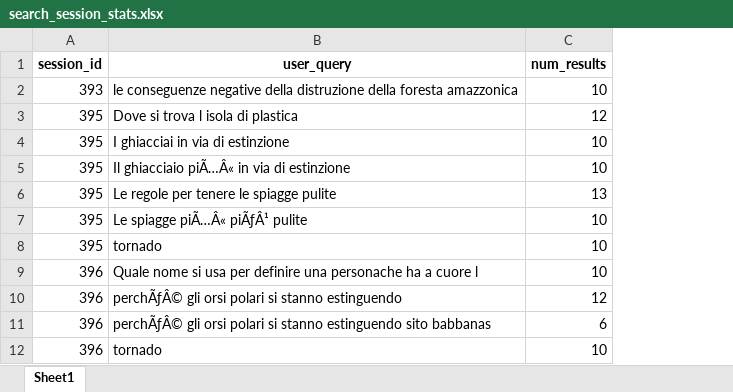
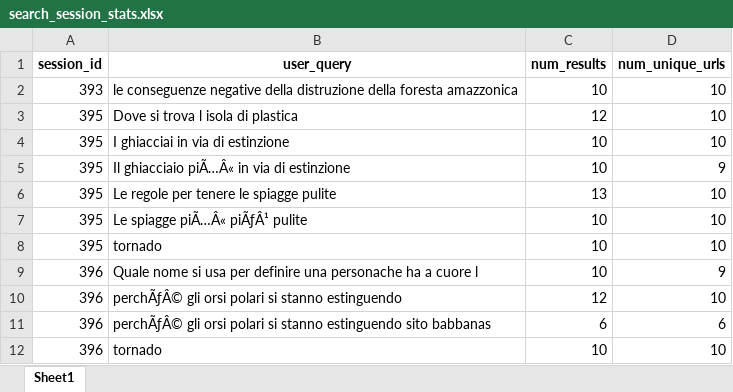
Before and after one commit to SOLandChildren/IR4Good2026, an Excel workbook: data/search_session_stats.xlsx, sheet Sheet1, drawn as a sheet; only a part is shown; values as stored, in another font and other column widths than the file's, no borders; the diff names each change by its address in the sheet, - before the commit and + after, or states it on an @@ line.

Commit message:
Cleaning relevance assessment dataset

```diff
--- a/data/search_session_stats.xlsx (sheet Sheet1)
+++ b/data/search_session_stats.xlsx (sheet Sheet1)
+column D (num_unique_urls), rows 2-12: 10 | 10 | 10 | 9 | 10 | 10 | 10 | 9 | 10 | 6 | 10
```
Also changed, not shown: data/clicked_results.xlsx, 5 other files.
